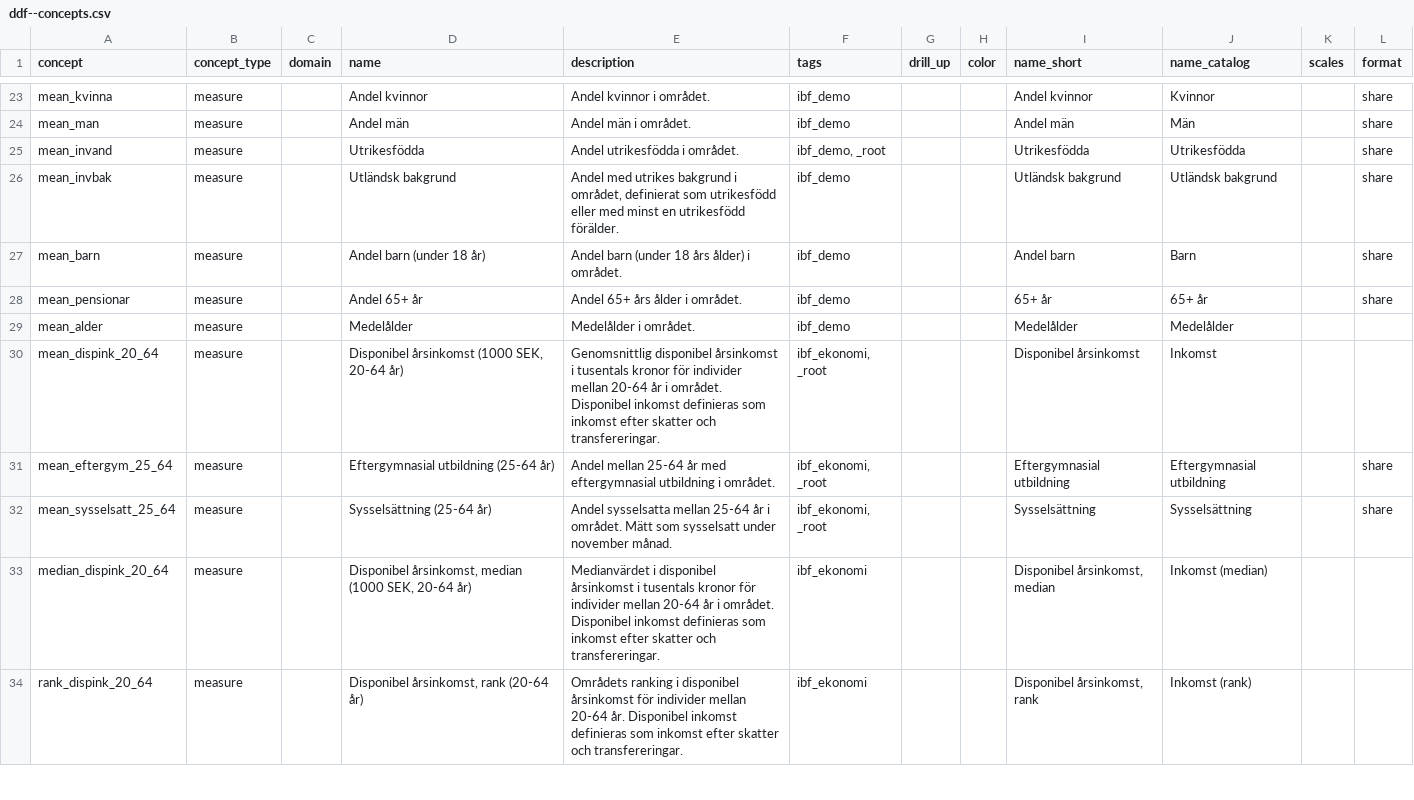
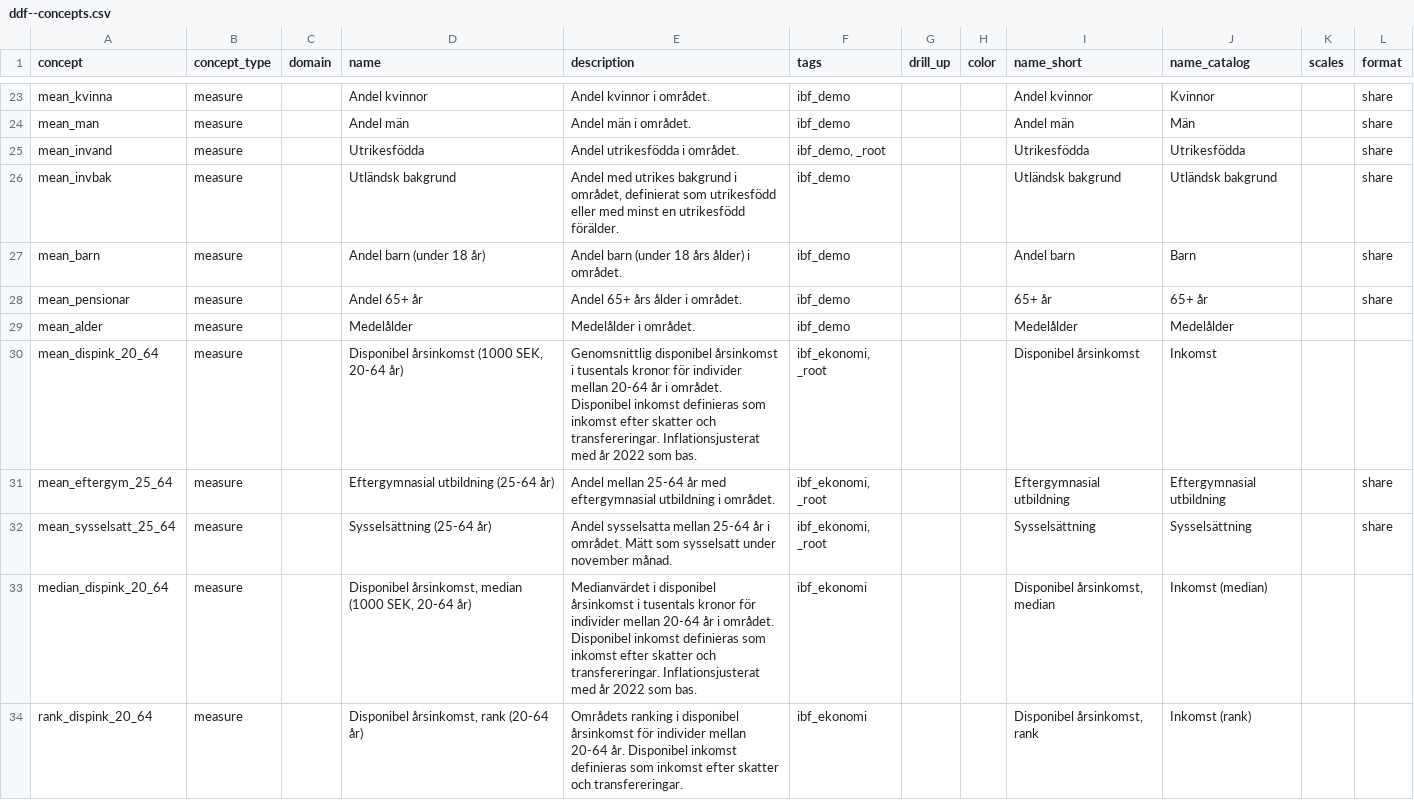
Before and after one commit to open-numbers/ddf--ibfuu--healthatlas, a CSV file: ddf--concepts.csv, drawn as a sheet; only a part is shown, gaps mark what is left out; the diff covers the shown part only.

```diff
--- a/ddf--concepts.csv
+++ b/ddf--concepts.csv
@@ -29,6 +29,6 @@ mean_pensionar,measure,,Andel 65+ år,Andel 65+ års ålder i området.,ibf_demo
 mean_alder,measure,,Medelålder,Medelålder i området.,ibf_demo,,,Medelålder,Medelålder,,
-mean_dispink_20_64,measure,,"Disponibel årsinkomst (1000 SEK, 20-64 år)",Genomsnittlig disponibel årsinkomst i tusentals kronor för individer mellan 20-64 år i området. Disponibel inkomst definieras som inkomst efter skatter och transfereringar.,"ibf_ekonomi, _root",,,Disponibel årsinkomst,Inkomst,,
+mean_dispink_20_64,measure,,"Disponibel årsinkomst (1000 SEK, 20-64 år)",Genomsnittlig disponibel årsinkomst i tusentals kronor för individer mellan 20-64 år i området. Disponibel inkomst definieras som inkomst efter skatter och transfereringar. Inflationsjusterat med år 2022 som bas.,"ibf_ekonomi, _root",,,Disponibel årsinkomst,Inkomst,,
 mean_eftergym_25_64,measure,,Eftergymnasial utbildning (25-64 år),Andel mellan 25-64 år med eftergymnasial utbildning i området.,"ibf_ekonomi, _root",,,Eftergymnasial utbildning,Eftergymnasial utbildning,,share
 mean_sysselsatt_25_64,measure,,Sysselsättning (25-64 år),Andel sysselsatta mellan 25-64 år i området. Mätt som sysselsatt under november månad.,"ibf_ekonomi, _root",,,Sysselsättning,Sysselsättning,,share
-median_dispink_20_64,measure,,"Disponibel årsinkomst, median (1000 SEK, 20-64 år)",Medianvärdet i disponibel årsinkomst i tusentals kronor för individer mellan 20-64 år i området. Disponibel inkomst definieras som inkomst efter skatter och transfereringar.,ibf_ekonomi,,,"Disponibel årsinkomst, median",Inkomst (median),,
+median_dispink_20_64,measure,,"Disponibel årsinkomst, median (1000 SEK, 20-64 år)",Medianvärdet i disponibel årsinkomst i tusentals kronor för individer mellan 20-64 år i området. Disponibel inkomst definieras som inkomst efter skatter och transfereringar. Inflationsjusterat med år 2022 som bas.,ibf_ekonomi,,,"Disponibel årsinkomst, median",Inkomst (median),,
 rank_dispink_20_64,measure,,"Disponibel årsinkomst, rank (20-64 år)",Områdets ranking i disponibel årsinkomst för individer mellan 20-64 år. Disponibel inkomst definieras som inkomst efter skatter och transfereringar.,ibf_ekonomi,,,"Disponibel årsinkomst, rank",Inkomst (rank),,
```
Also changed, not shown: 2 edited cells elsewhere in this file, 1 other file.
